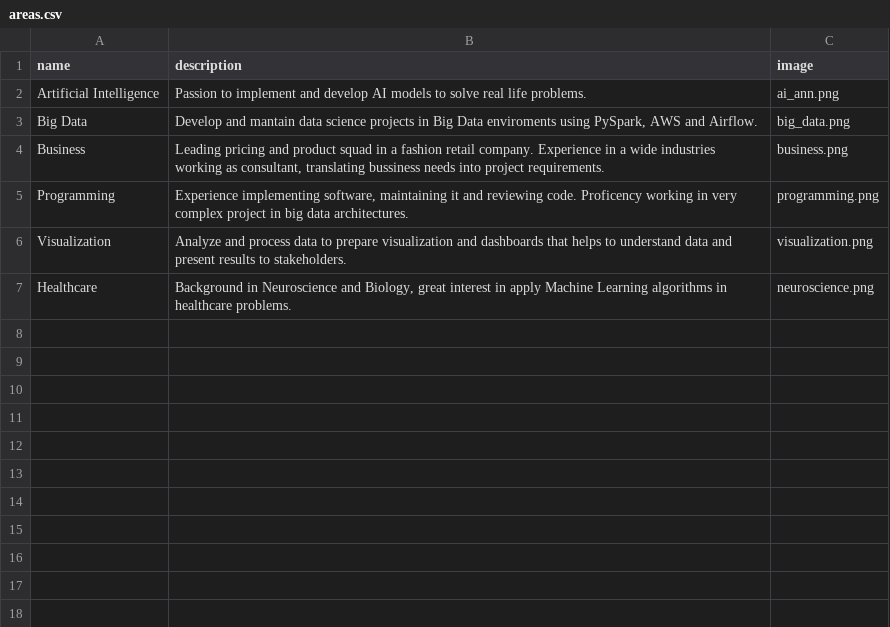
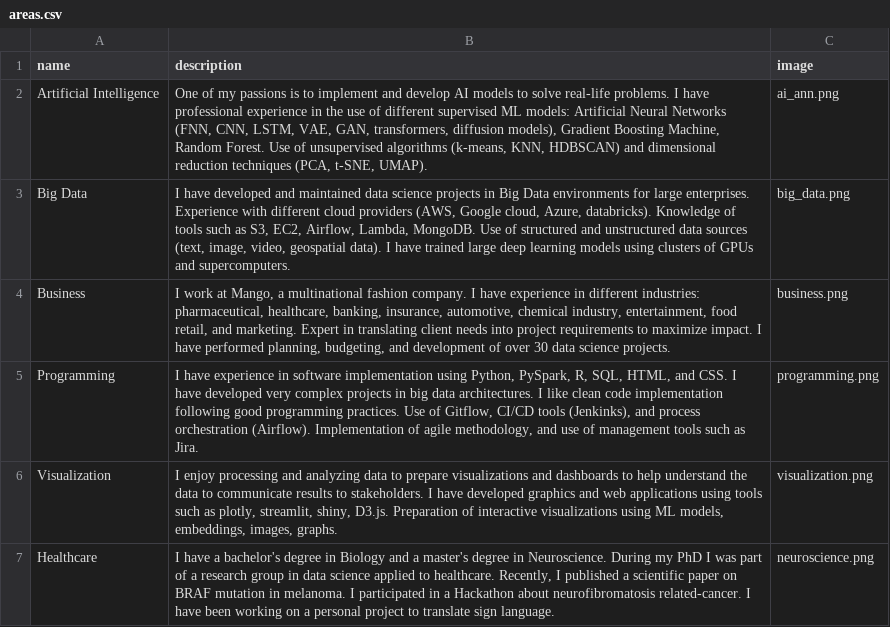
Before and after one commit to pasturl/portfolio-django, a CSV file: data/areas.csv, drawn as a sheet.

Commit message:
Update areas and projects, styling

```diff
--- a/data/areas.csv
+++ b/data/areas.csv
@@ -1,7 +1,7 @@
 name;description;image
-Artificial Intelligence;Passion to implement and develop AI models to solve real life problems.;ai_ann.png
-Big Data;Develop and mantain data science projects in Big Data enviroments using PySpark, AWS and Airflow.;big_data.png
-Business;Leading pricing and product squad in a fashion retail company. Experience in a wide industries working as consultant, translating bussiness needs into project requirements.;business.png
-Programming;Experience implementing software, maintaining it and reviewing code. Proficency working in very complex project in big data architectures.;programming.png
-Visualization;Analyze and process data to prepare visualization and dashboards that helps to understand data and present results to stakeholders.;visualization.png
-Healthcare;Background in Neuroscience and Biology, great interest in apply Machine Learning algorithms in healthcare problems.;neuroscience.png
+Artificial Intelligence;One of my passions is to implement and develop AI models to solve real-life problems. I have professional experience in the use of different supervised ML models: Artificial Neural Networks (FNN, CNN, LSTM, VAE, GAN, transformers, diffusion models), Gradient Boosting Machine, Random Forest. Use of unsupervised algorithms (k-means, KNN, HDBSCAN) and dimensional reduction techniques (PCA, t-SNE, UMAP).;ai_ann.png
+Big Data;I have developed and maintained data science projects in Big Data environments for large enterprises. Experience with different cloud providers (AWS, Google cloud, Azure, databricks). Knowledge of tools such as S3, EC2, Airflow, Lambda, MongoDB. Use of structured and unstructured data sources (text, image, video, geospatial data). I have trained large deep learning models using clusters of GPUs and supercomputers.;big_data.png
+Business;I work at Mango, a multinational fashion company. I have experience in different industries: pharmaceutical, healthcare, banking, insurance, automotive, chemical industry, entertainment, food retail, and marketing. Expert in translating client needs into project requirements to maximize impact. I have performed planning, budgeting, and development of over 30 data science projects.;business.png
+Programming;I have experience in software implementation using Python, PySpark, R, SQL, HTML, and CSS. I have developed very complex projects in big data architectures. I like clean code implementation following good programming practices. Use of Gitflow, CI/CD tools (Jenkinks), and process orchestration (Airflow). Implementation of agile methodology, and use of management tools such as Jira.;programming.png
+Visualization;I enjoy processing and analyzing data to prepare visualizations and dashboards to help understand the data to communicate results to stakeholders. I have developed graphics and web applications using tools such as plotly, streamlit, shiny, D3.js. Preparation of interactive visualizations using ML models, embeddings, images, graphs.;visualization.png
+Healthcare;I have a bachelor's degree in Biology and a master's degree in Neuroscience. During my PhD I was part of a research group in data science applied to healthcare. Recently, I published a scientific paper on BRAF mutation in melanoma. I participated in a Hackathon about neurofibromatosis related-cancer. I have been working on a personal project to translate sign language. ;neuroscience.png
```
Also changed, not shown: data/projects.csv, 1 other file.
